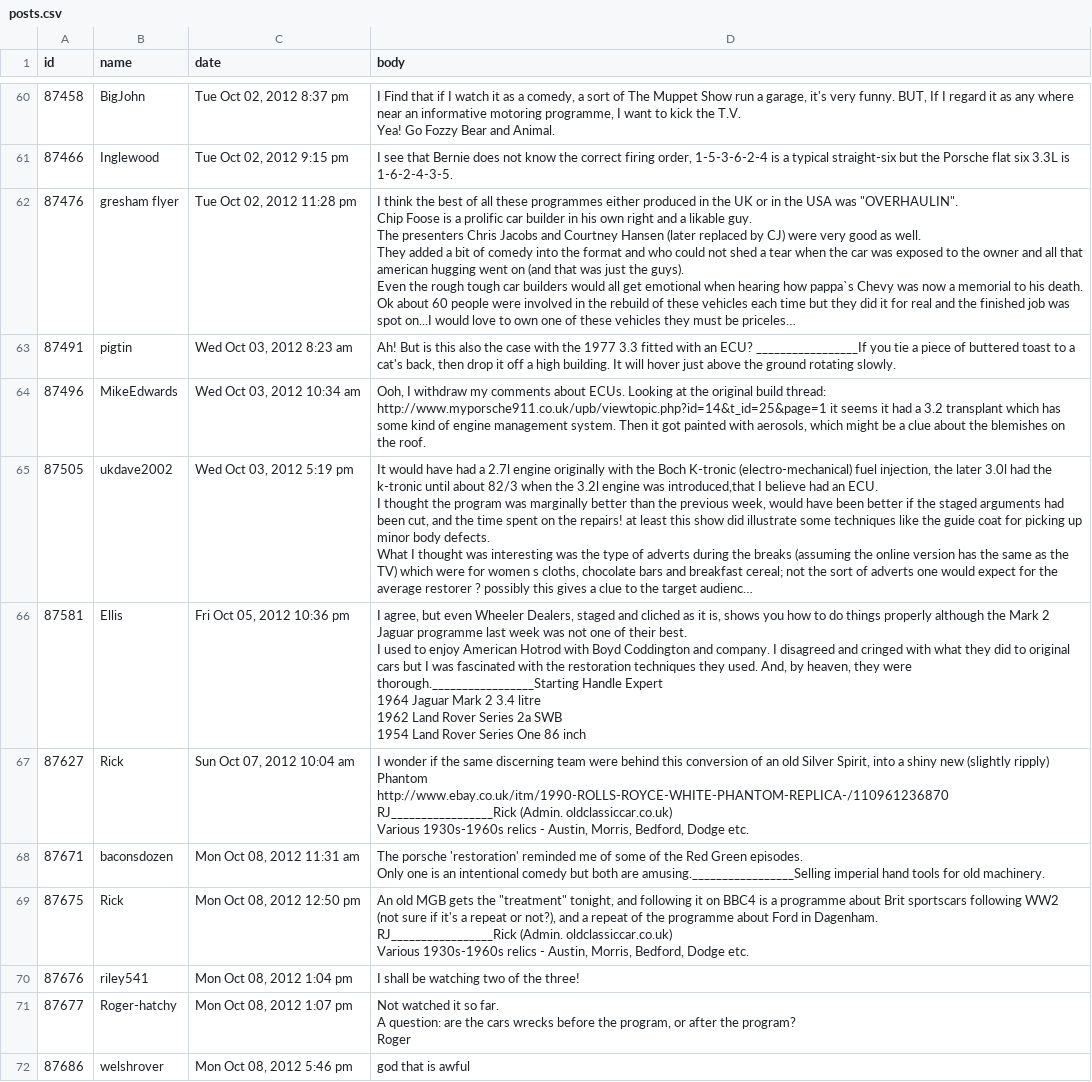
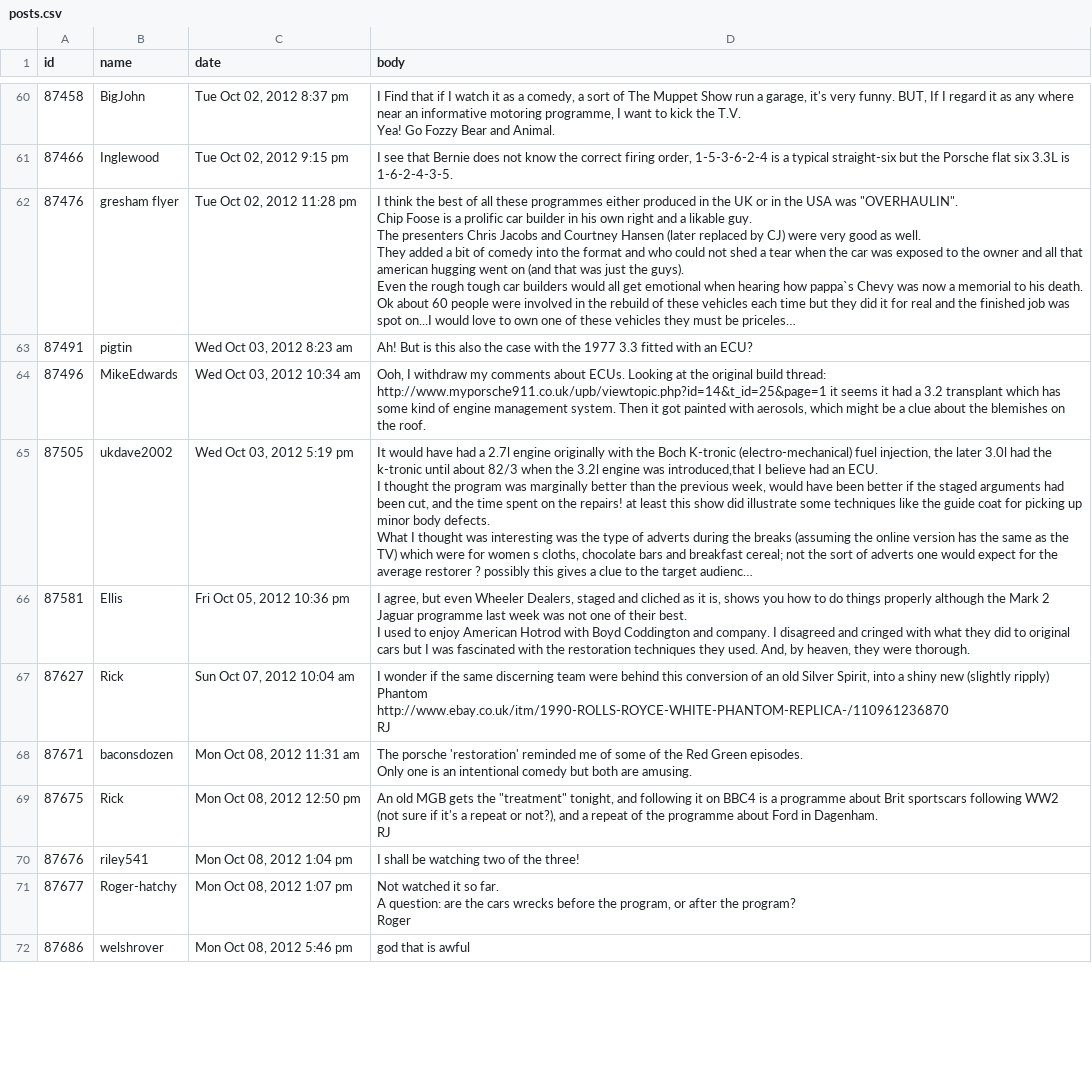
Before and after one commit to matthewepler/scrapeTest, a CSV file: posts.csv, drawn as a sheet; only a part is shown, gaps mark what is left out; long unchanged cells end in …; ↵ is a line break in a cell; the diff covers the shown part only; the diff names each change by its address in the sheet, - before the commit and + after, or states it on an @@ line.

Commit message:
fixes issue with ___ appearing in body text

```diff
--- a/posts.csv
+++ b/posts.csv
-D63 (body): …an ECU? _________________If you tie a piece of buttered toast to a cat's back, then drop it off a high building. It will hover just above the ground rotating slowly.
+D63 (body): …an ECU?
-D66 (body): …they were thorough._________________Starting Handle Expert ↵ 1964 Jaguar Mark 2 3.4 litre ↵ 1962 Land Rover Series 2a SWB ↵ 1954 Land Rover Series One 86 inch
+D66 (body): …they were thorough.
-D67 (body): …Phantom ↵ http://www.ebay.co.uk/itm/1990-ROLLS-ROYCE-WHITE-PHANTOM-REPLICA-/110961236870 ↵ RJ_________________Rick (Admin. oldclassiccar.co.uk) ↵ Various 1930s-1960s relics - Austin, Morris, Bedford, Dodge etc.
+D67 (body): …Phantom ↵ http://www.ebay.co.uk/itm/1990-ROLLS-ROYCE-WHITE-PHANTOM-REPLICA-/110961236870 ↵ RJ
-D68 (body): …both are amusing._________________Selling imperial hand tools for old machinery.
+D68 (body): …both are amusing.
-D69 (body): …in Dagenham. ↵ RJ_________________Rick (Admin. oldclassiccar.co.uk) ↵ Various 1930s-1960s relics - Austin, Morris, Bedford, Dodge etc.
+D69 (body): …in Dagenham. ↵ RJ
```
Also changed, not shown: 44 edited cells elsewhere in this file, 3 other files.
